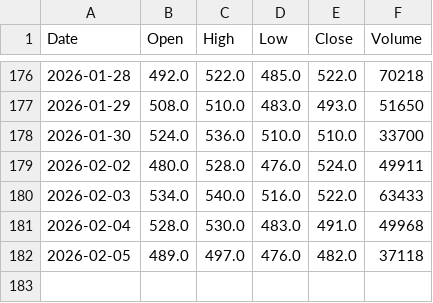
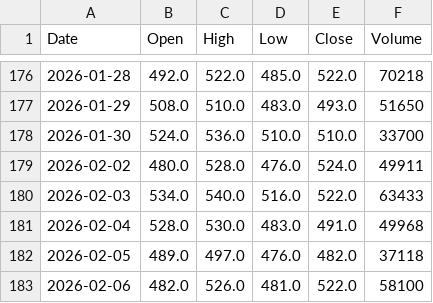
Before and after one commit to MatEbner/DAT503_app, a CSV file: data/prices/HY9H_DEF.csv, drawn as a sheet; only a part is shown, gaps mark what is left out.

```diff
--- a/data/prices/HY9H_DEF.csv
+++ b/data/prices/HY9H_DEF.csv
@@ -182 +182,2 @@ Date,Open,High,Low,Close,Volume
 2026-02-05,489.0,497.0,476.0,482.0,37118
+2026-02-06,482.0,526.0,481.0,522.0,58100
```
